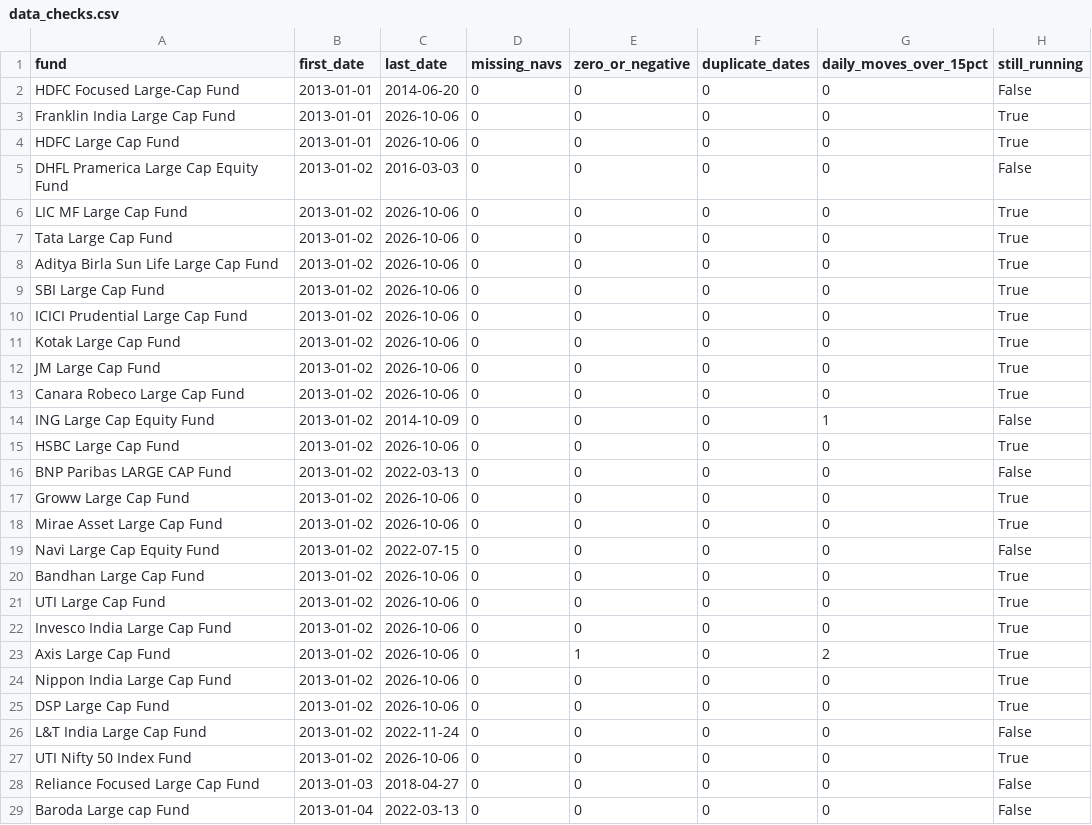
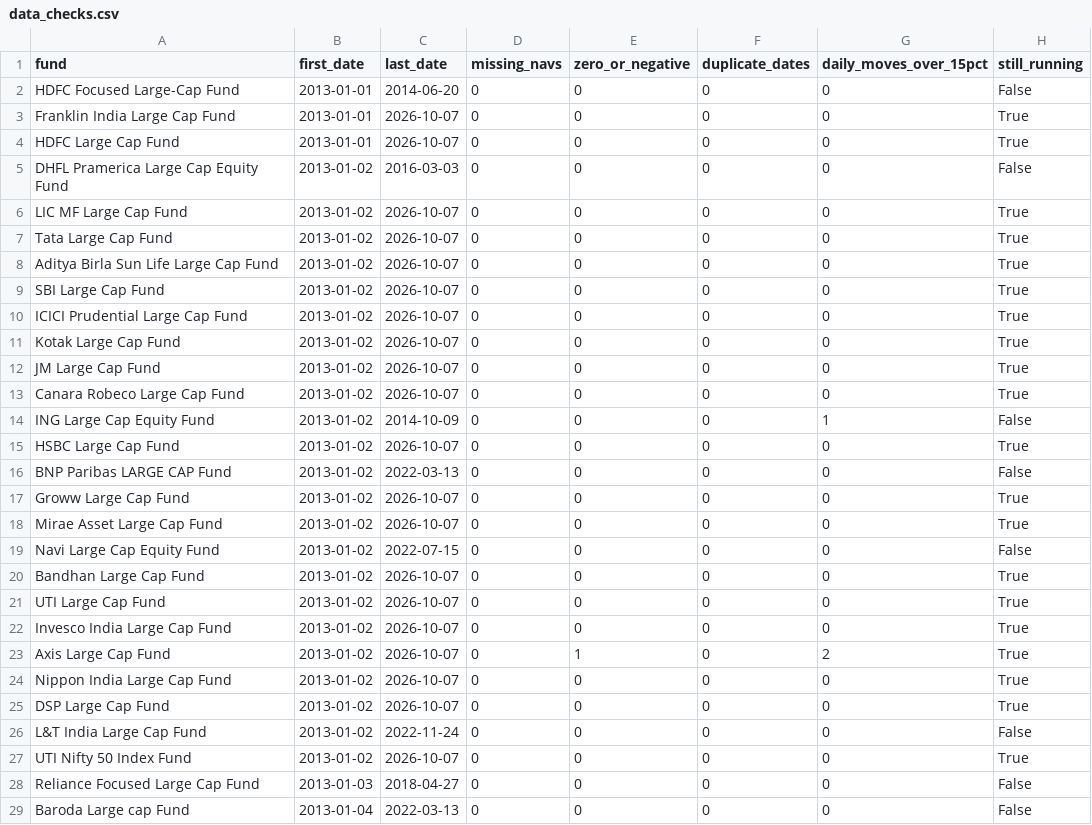
Before and after one commit to BoredMongoose/index-vs-active-funds, a CSV file: output/data_checks.csv, drawn as a sheet; only a part is shown; the diff covers the shown part only.

```diff
--- a/output/data_checks.csv
+++ b/output/data_checks.csv
@@ -2,27 +2,27 @@ fund,first_date,last_date,missing_navs,zero_or_negative,duplicate_dates,daily_mo
 HDFC Focused Large-Cap Fund,2013-01-01,2014-06-20,0,0,0,0,False
-Franklin India Large Cap Fund,2013-01-01,2026-10-06,0,0,0,0,True
-HDFC Large Cap Fund,2013-01-01,2026-10-06,0,0,0,0,True
+Franklin India Large Cap Fund,2013-01-01,2026-10-07,0,0,0,0,True
+HDFC Large Cap Fund,2013-01-01,2026-10-07,0,0,0,0,True
 DHFL Pramerica Large Cap Equity Fund,2013-01-02,2016-03-03,0,0,0,0,False
-LIC MF Large Cap Fund,2013-01-02,2026-10-06,0,0,0,0,True
-Tata Large Cap Fund,2013-01-02,2026-10-06,0,0,0,0,True
-Aditya Birla Sun Life Large Cap Fund,2013-01-02,2026-10-06,0,0,0,0,True
-SBI Large Cap Fund,2013-01-02,2026-10-06,0,0,0,0,True
-ICICI Prudential Large Cap Fund,2013-01-02,2026-10-06,0,0,0,0,True
-Kotak Large Cap Fund,2013-01-02,2026-10-06,0,0,0,0,True
-JM Large Cap Fund,2013-01-02,2026-10-06,0,0,0,0,True
-Canara Robeco Large Cap Fund,2013-01-02,2026-10-06,0,0,0,0,True
+LIC MF Large Cap Fund,2013-01-02,2026-10-07,0,0,0,0,True
+Tata Large Cap Fund,2013-01-02,2026-10-07,0,0,0,0,True
+Aditya Birla Sun Life Large Cap Fund,2013-01-02,2026-10-07,0,0,0,0,True
+SBI Large Cap Fund,2013-01-02,2026-10-07,0,0,0,0,True
+ICICI Prudential Large Cap Fund,2013-01-02,2026-10-07,0,0,0,0,True
+Kotak Large Cap Fund,2013-01-02,2026-10-07,0,0,0,0,True
+JM Large Cap Fund,2013-01-02,2026-10-07,0,0,0,0,True
+Canara Robeco Large Cap Fund,2013-01-02,2026-10-07,0,0,0,0,True
 ING Large Cap Equity Fund,2013-01-02,2014-10-09,0,0,0,1,False
-HSBC Large Cap Fund,2013-01-02,2026-10-06,0,0,0,0,True
+HSBC Large Cap Fund,2013-01-02,2026-10-07,0,0,0,0,True
 BNP Paribas LARGE CAP Fund,2013-01-02,2022-03-13,0,0,0,0,False
-Groww Large Cap Fund,2013-01-02,2026-10-06,0,0,0,0,True
-Mirae Asset Large Cap Fund,2013-01-02,2026-10-06,0,0,0,0,True
+Groww Large Cap Fund,2013-01-02,2026-10-07,0,0,0,0,True
+Mirae Asset Large Cap Fund,2013-01-02,2026-10-07,0,0,0,0,True
 Navi Large Cap Equity Fund,2013-01-02,2022-07-15,0,0,0,0,False
-Bandhan Large Cap Fund,2013-01-02,2026-10-06,0,0,0,0,True
-UTI Large Cap Fund,2013-01-02,2026-10-06,0,0,0,0,True
-Invesco India Large Cap Fund,2013-01-02,2026-10-06,0,0,0,0,True
-Axis Large Cap Fund,2013-01-02,2026-10-06,0,1,0,2,True
-Nippon India Large Cap Fund,2013-01-02,2026-10-06,0,0,0,0,True
-DSP Large Cap Fund,2013-01-02,2026-10-06,0,0,0,0,True
+Bandhan Large Cap Fund,2013-01-02,2026-10-07,0,0,0,0,True
+UTI Large Cap Fund,2013-01-02,2026-10-07,0,0,0,0,True
+Invesco India Large Cap Fund,2013-01-02,2026-10-07,0,0,0,0,True
+Axis Large Cap Fund,2013-01-02,2026-10-07,0,1,0,2,True
+Nippon India Large Cap Fund,2013-01-02,2026-10-07,0,0,0,0,True
+DSP Large Cap Fund,2013-01-02,2026-10-07,0,0,0,0,True
 L&T India Large Cap Fund,2013-01-02,2022-11-24,0,0,0,0,False
-UTI Nifty 50 Index Fund,2013-01-02,2026-10-06,0,0,0,0,True
+UTI Nifty 50 Index Fund,2013-01-02,2026-10-07,0,0,0,0,True
 Reliance Focused Large Cap Fund,2013-01-03,2018-04-27,0,0,0,0,False
```
Also changed, not shown: 14 edited cells elsewhere in this file, output/rolling_3y_win_rate.csv, output/scorecard.csv, 4 other files.
